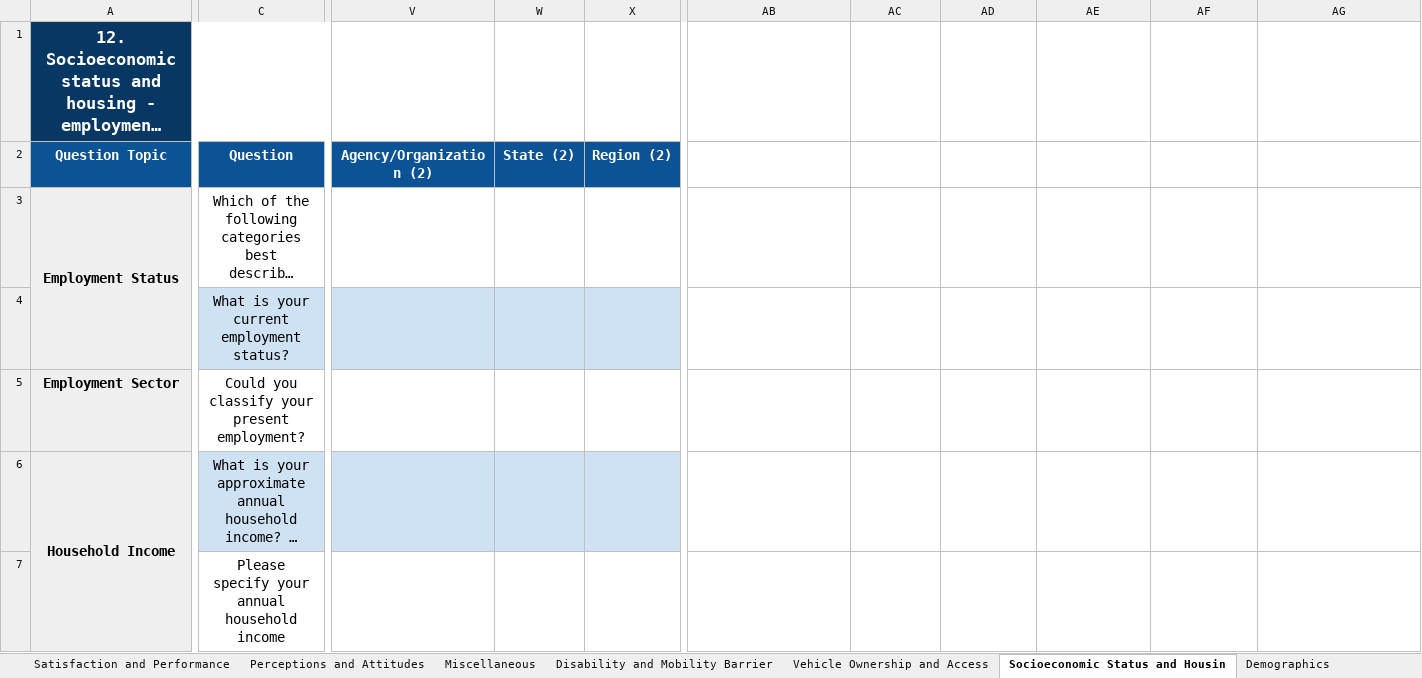
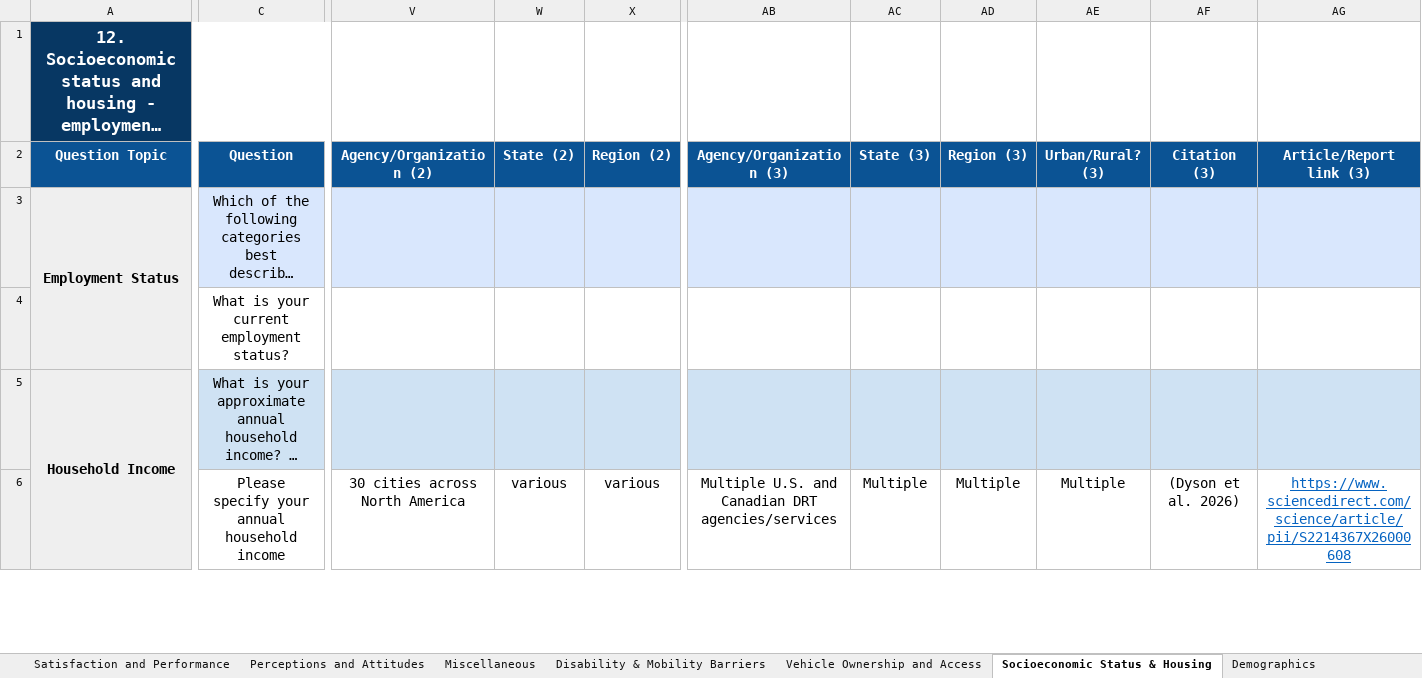
Before and after one commit to path-tn/survey-toolkit, an Excel workbook: Microtransit_Survey_Toolkit.xlsx, sheet Socioeconomic Status & Housing, drawn as a sheet; only a part is shown, gaps mark what is left out; long unchanged cells end in …; values as stored, in another font and other column widths than the file's, no borders; removed rows and columns are numbered as before the commit, all else as after; rows hold the shown columns only; the diff covers the shown part only; the diff names each change by its address in the sheet, - before the commit and + after, or states it on an @@ line.

```diff
--- a/Microtransit_Survey_Toolkit.xlsx (sheet Socioeconomic Status & Housing)
+++ b/Microtransit_Survey_Toolkit.xlsx (sheet Socioeconomic Status & Housing)
-sheet tab: Disability and Mobility Barrier
+sheet tab: Disability & Mobility Barriers
-sheet tab: Socioeconomic Status and Housin
+sheet tab: Socioeconomic Status & Housing
-AB2: (empty)
+AB2: Agency/Organization (3)
-AB2:AG2 fill: none
+AB2:AG2 fill: #0B5394
-AC2: (empty)
+AC2: State (3)
-AD2: (empty)
+AD2: Region (3)
-AE2: (empty)
+AE2: Urban/Rural? (3)
-AF2: (empty)
+AF2: Citation (3)
-AG2: (empty)
+AG2: Article/Report link (3)
-C3:AG3 fill: none
+C3:AG3 fill: #D9E7FD
-C4:X4 fill: #CFE2F3
+C4:X4 fill: none
-row 5: Employment Sector | Could you classify your present employment?
-AB5:AG5 fill: none
+AB5:AG5 fill: #CFE2F3
-V6 (Agency/Organization (2)): (empty)
+V6 (Agency/Organization (2)): 30 cities across North America
-W6 (State (2)): (empty)
+W6 (State (2)): various
-X6 (Region (2)): (empty)
+X6 (Region (2)): various
-AB6 (Agency/Organization (3)): (empty)
+AB6 (Agency/Organization (3)): Multiple U.S. and Canadian DRT agencies/services
-AC6 (State (3)): (empty)
+AC6 (State (3)): Multiple
-AD6 (Region (3)): (empty)
+AD6 (Region (3)): Multiple
-AE6 (Urban/Rural? (3)): (empty)
+AE6 (Urban/Rural? (3)): Multiple
-AF6 (Citation (3)): (empty)
+AF6 (Citation (3)): (Dyson et al. 2026)
-AG6 (Article/Report link (3)): (empty)
+AG6 (Article/Report link (3)): https://www.sciencedirect.com/science/article/pii/S2214367X26000608
```
Also changed, not shown: 10 edited cells and cell formats elsewhere in this sheet, sheet Demographics, sheet Trip Specific, sheet Disability & Mobility Barriers, sheet Technology and Trip Planning, sheet Perceptions and Attitudes, sheet Microtransit Use and Behavior, 5 more sheets.
